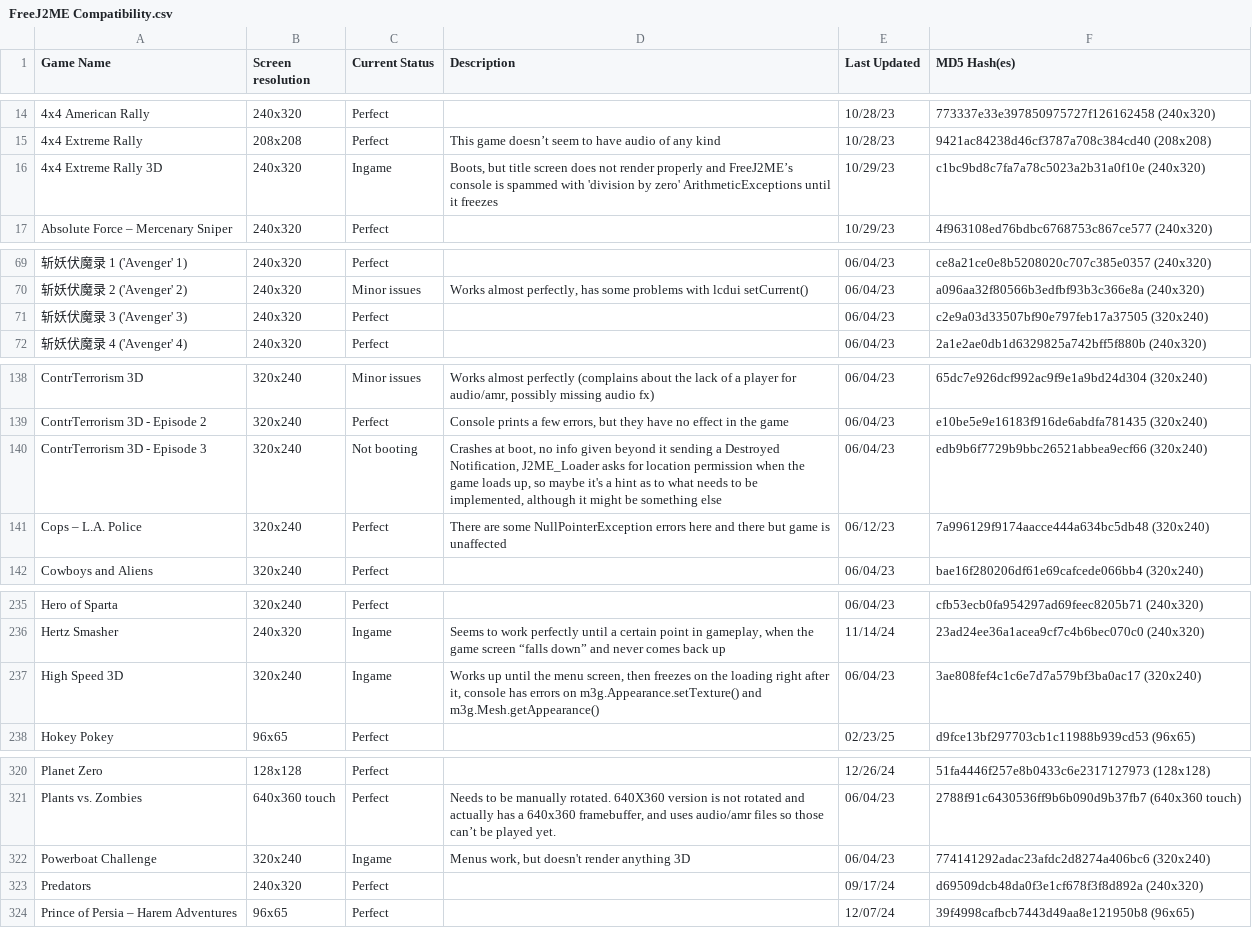
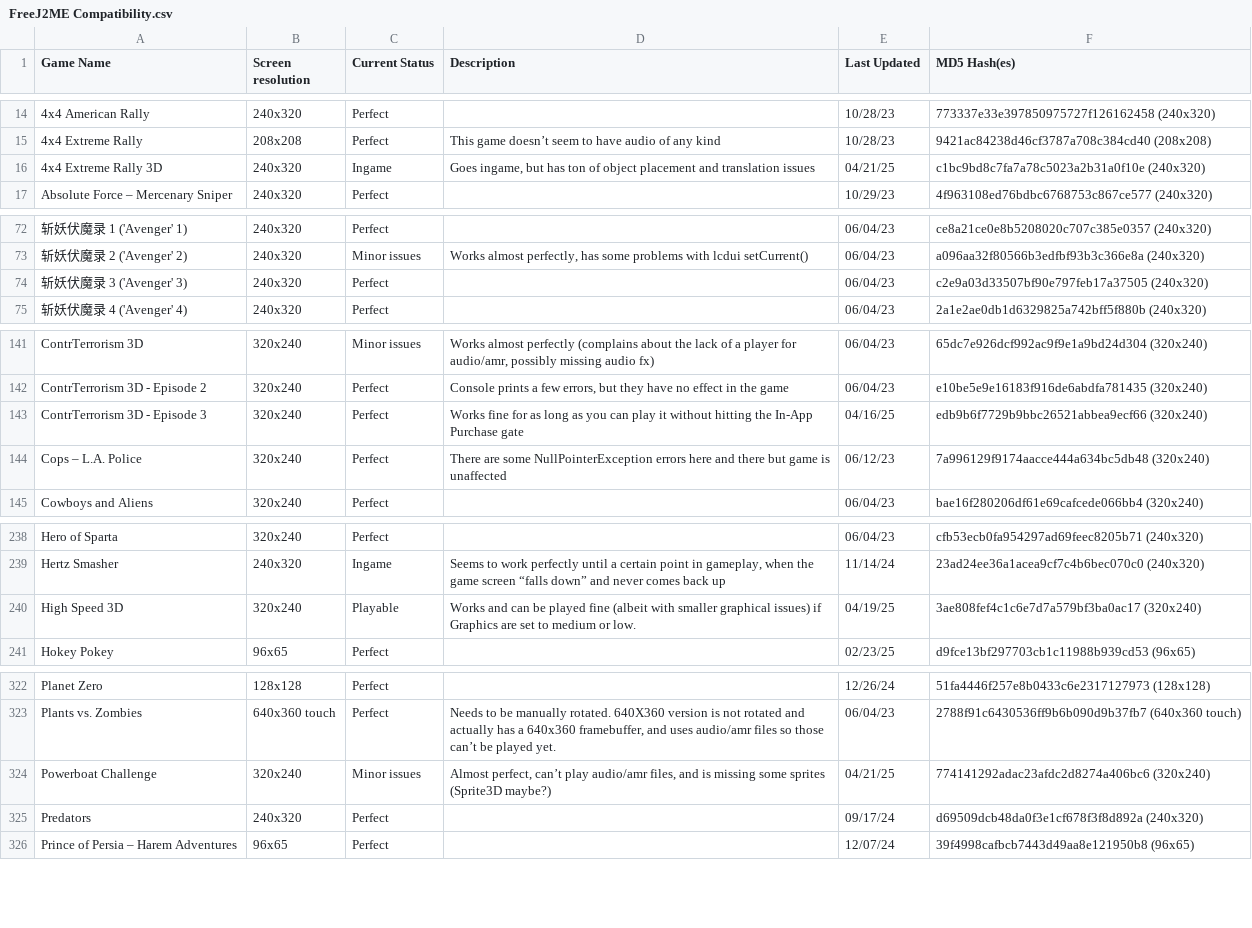
Before and after one commit to TASEmulators/freej2me-plus, a CSV file: docs/compat_data/FreeJ2ME Compatibility.csv, drawn as a sheet; only a part is shown, gaps mark what is left out; addresses are those after the commit; the diff covers the shown part only; the diff names each change by its address in the sheet, - before the commit and + after, or states it on an @@ line.

Commit message:
docs: Update the compatibility list once again
A few games added, some entries were revised and rearranged, and
"Terror Attack - Mission 25/11" was removed because it relies on
connecting to a server in order to even go ingame... not the kind
of thing FreeJ2ME intends to support.

```diff
--- a/docs/compat_data/FreeJ2ME Compatibility.csv
+++ b/docs/compat_data/FreeJ2ME Compatibility.csv
-D16 (Description): Boots, but title screen does not render properly and FreeJ2ME’s console is spammed with 'division by zero' ArithmeticExceptions until it freezes
+D16 (Description): Goes ingame, but has ton of object placement and translation issues
-E16 (Last Updated): 10/29/23
+E16 (Last Updated): 04/21/25
-F74 (MD5 Hash(es)): c2e9a03d33507bf90e797feb17a37505 (320x240)
+F74 (MD5 Hash(es)): c2e9a03d33507bf90e797feb17a37505 (240x320)
-C143 (Current Status): Not booting
+C143 (Current Status): Perfect
-D143 (Description): Crashes at boot, no info given beyond it sending a Destroyed Notification, J2ME_Loader asks for location permission when the game loads up, so maybe it's a hint as to what needs to be implemented, although it might be something else
+D143 (Description): Works fine for as long as you can play it without hitting the In-App Purchase gate
-E143 (Last Updated): 06/04/23
+E143 (Last Updated): 04/16/25
-C240 (Current Status): Ingame
+C240 (Current Status): Playable
-D240 (Description): Works up until the menu screen, then freezes on the loading right after it, console has errors on m3g.Appearance.setTexture() and m3g.Mesh.getAppearance()
+D240 (Description): Works and can be played fine (albeit with smaller graphical issues) if Graphics are set to medium or low.
-E240 (Last Updated): 06/04/23
+E240 (Last Updated): 04/19/25
-C324 (Current Status): Ingame
+C324 (Current Status): Minor issues
-D324 (Description): Menus work, but doesn't render anything 3D
+D324 (Description): Almost perfect, can’t play audio/amr files, and is missing some sprites (Sprite3D maybe?)
-E324 (Last Updated): 06/04/23
+E324 (Last Updated): 04/21/25
```
Also changed, not shown: 5 added rows, 2 removed rows, 1 moved row and 23 edited cells elsewhere in this file.
